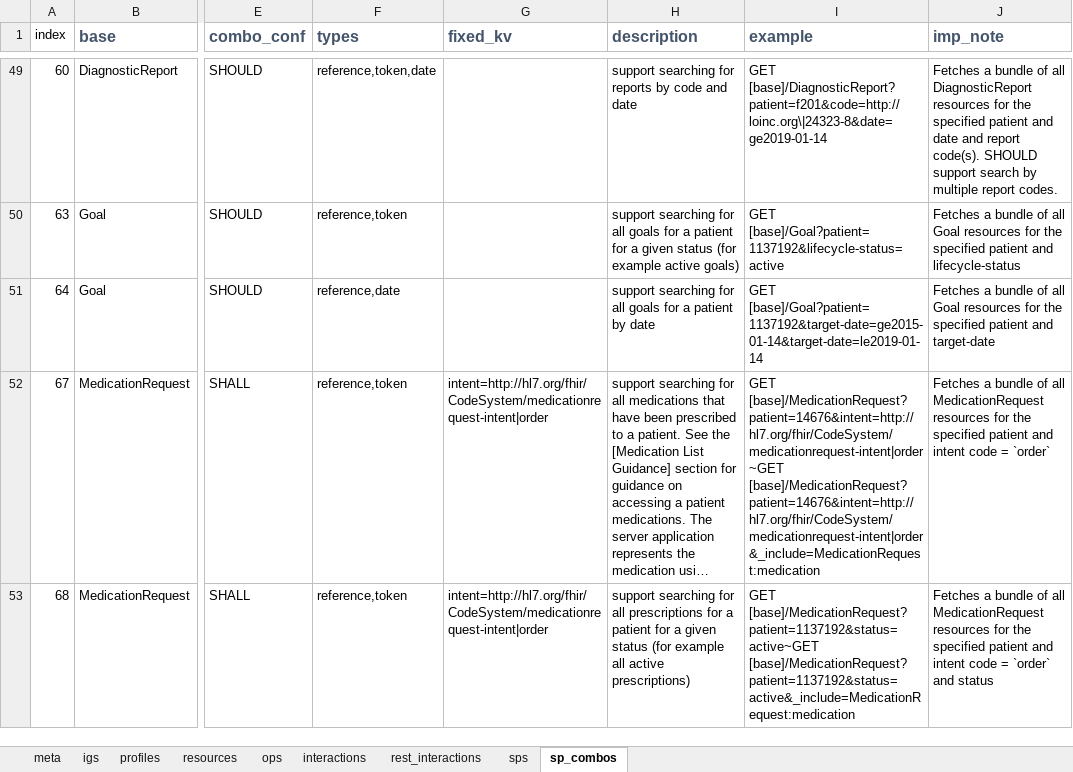
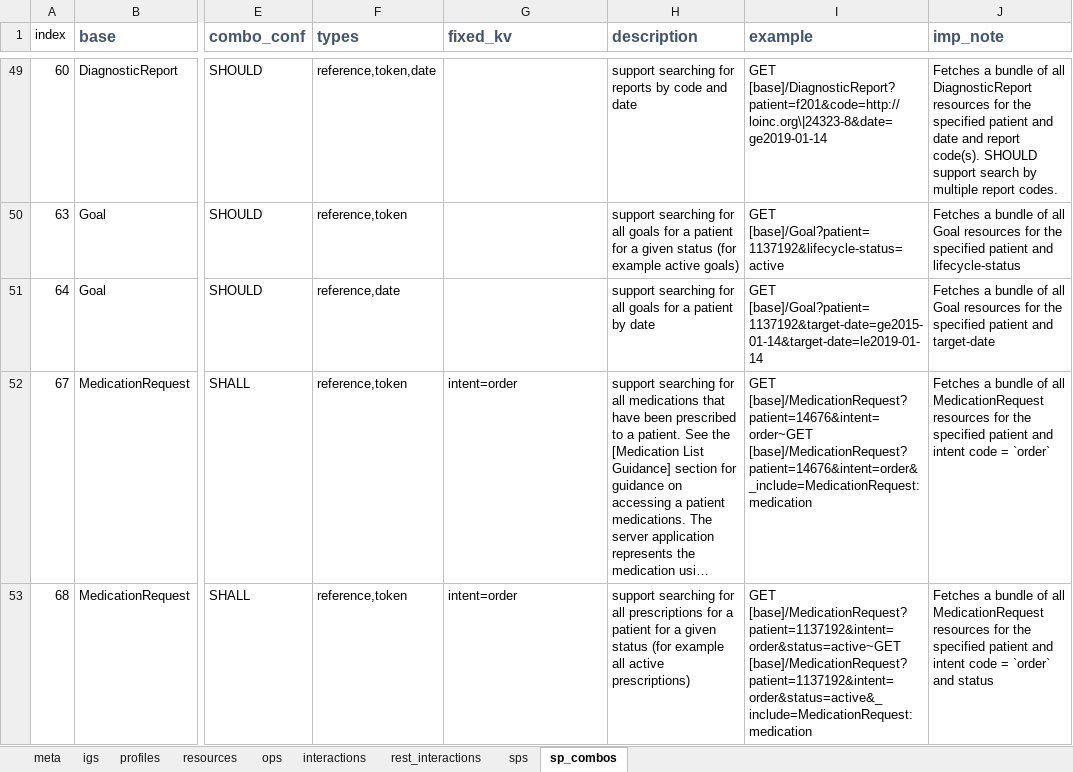
Before and after one commit to HL7/US-Core, an Excel workbook: source/source_spreadsheets/uscore-server.xlsx, sheet sp_combos, drawn as a sheet; only a part is shown, gaps mark what is left out; long unchanged cells end in …; values as stored, in another font and other column widths than the file's, no borders; the diff covers the shown part only; the diff names each change by its address in the sheet, - before the commit and + after, or states it on an @@ line.

```diff
--- a/source/source_spreadsheets/uscore-server.xlsx (sheet sp_combos)
+++ b/source/source_spreadsheets/uscore-server.xlsx (sheet sp_combos)
-G52:G53 (fixed_kv): intent=http://hl7.org/fhir/CodeSystem/medicationrequest-intent|order
+G52:G53 (fixed_kv): intent=order
-I52 (example): GET [base]/MedicationRequest?patient=14676&intent=http://hl7.org/fhir/CodeSystem/medicationrequest-intent|order~GET [base]/MedicationRequest?patient=14676&intent=http://hl7.org/fhir/CodeSystem/medicationrequest-intent|order&_include=MedicationRequest:medication
+I52 (example): GET [base]/MedicationRequest?patient=14676&intent=order~GET [base]/MedicationRequest?patient=14676&intent=order&_include=MedicationRequest:medication
-I53 (example): GET [base]/MedicationRequest?patient=1137192&status=active~GET [base]/MedicationRequest?patient=1137192&status=active&_include=MedicationRequest:medication
+I53 (example): GET [base]/MedicationRequest?patient=1137192&intent=order&status=active~GET [base]/MedicationRequest?patient=1137192&intent=order&status=active&_include=MedicationRequest:medication
```
Also changed, not shown: 4 edited cells elsewhere in this sheet, 1 other file.
